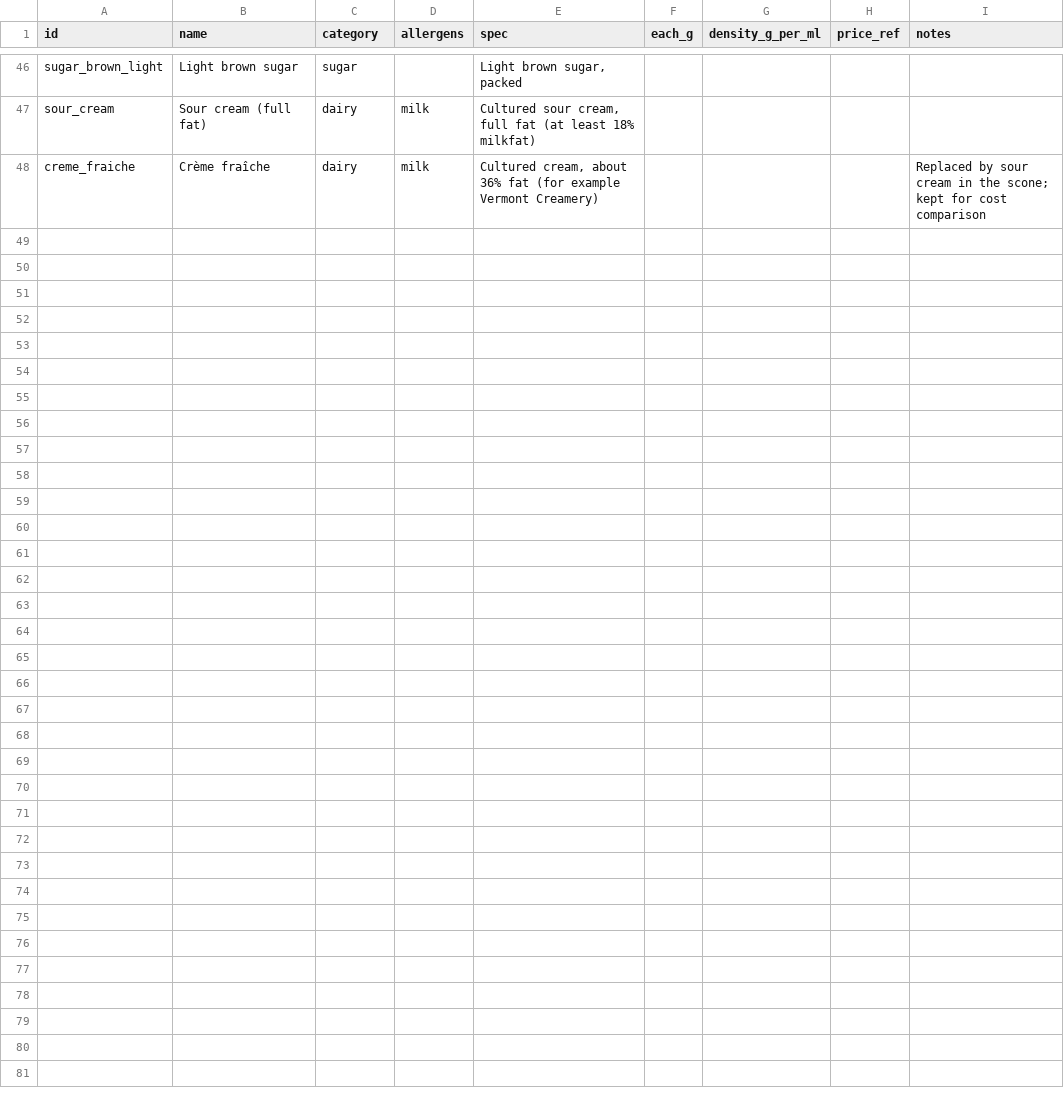
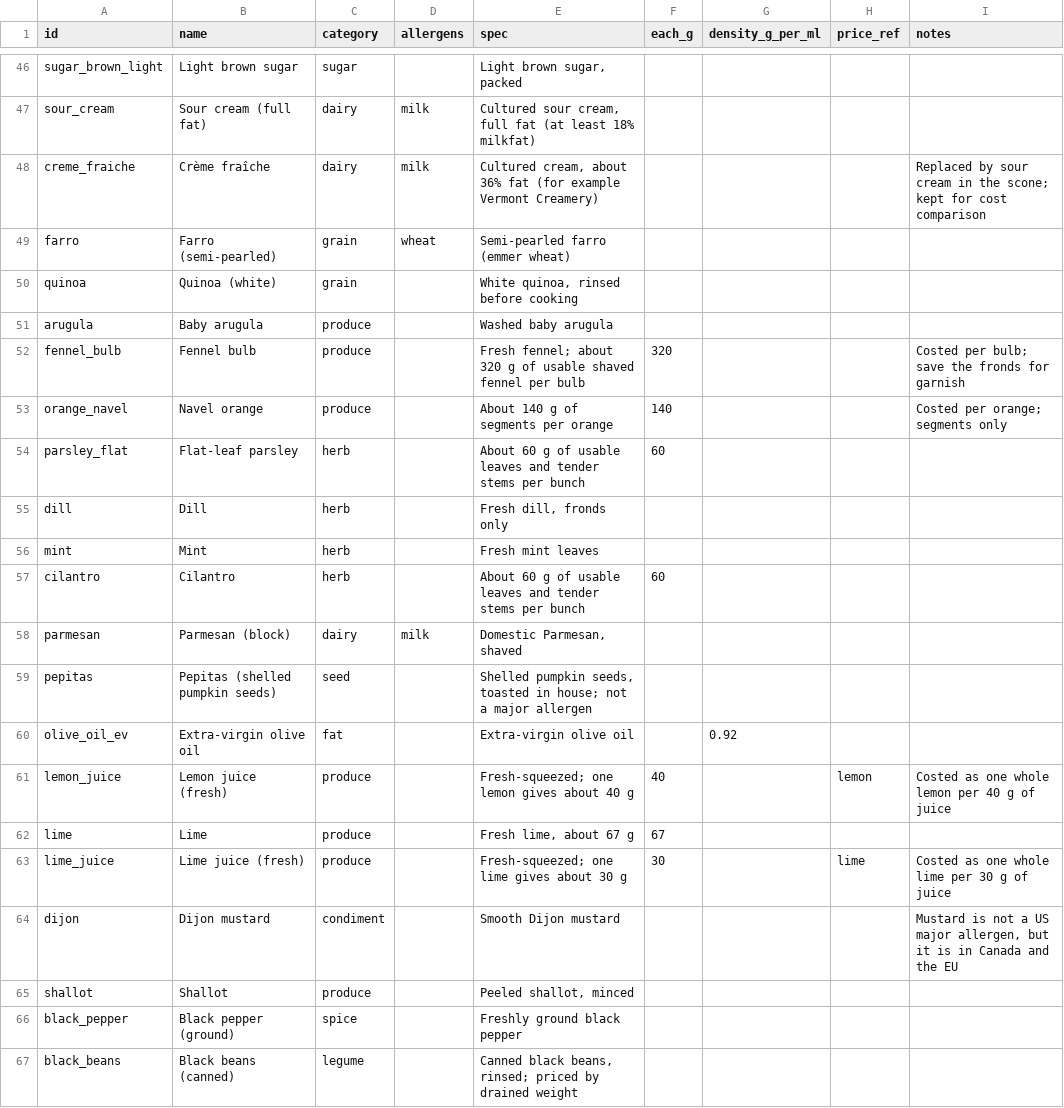
Before and after one commit to JPMCodes/BostonBakery, a CSV file: db/ingredients.csv, drawn as a sheet; only a part is shown, gaps mark what is left out; the diff covers the shown part only.

```diff
--- a/db/ingredients.csv
+++ b/db/ingredients.csv
@@ -48 +48,20 @@ sour_cream,Sour cream (full fat),dairy,milk,"Cultured sour cream, full fat (at l
 creme_fraiche,Crème fraîche,dairy,milk,"Cultured cream, about 36% fat (for example Vermont Creamery)",,,,"Replaced by sour cream in the scone; kept for cost comparison"
+farro,Farro (semi-pearled),grain,wheat,"Semi-pearled farro (emmer wheat)",,,,
+quinoa,Quinoa (white),grain,,"White quinoa, rinsed before cooking",,,,
+arugula,Baby arugula,produce,,"Washed baby arugula",,,,
+fennel_bulb,Fennel bulb,produce,,"Fresh fennel; about 320 g of usable shaved fennel per bulb",320,,,"Costed per bulb; save the fronds for garnish"
+orange_navel,Navel orange,produce,,"About 140 g of segments per orange",140,,,"Costed per orange; segments only"
+parsley_flat,Flat-leaf parsley,herb,,"About 60 g of usable leaves and tender stems per bunch",60,,,
+dill,Dill,herb,,"Fresh dill, fronds only",,,,
+mint,Mint,herb,,"Fresh mint leaves",,,,
+cilantro,Cilantro,herb,,"About 60 g of usable leaves and tender stems per bunch",60,,,
+parmesan,Parmesan (block),dairy,milk,"Domestic Parmesan, shaved",,,,
+pepitas,Pepitas (shelled pumpkin seeds),seed,,"Shelled pumpkin seeds, toasted in house; not a major allergen",,,,
+olive_oil_ev,Extra-virgin olive oil,fat,,"Extra-virgin olive oil",,0.92,,
+lemon_juice,Lemon juice (fresh),produce,,"Fresh-squeezed; one lemon gives about 40 g",40,,lemon,"Costed as one whole lemon per 40 g of juice"
+lime,Lime,produce,,"Fresh lime, about 67 g",67,,,
+lime_juice,Lime juice (fresh),produce,,"Fresh-squeezed; one lime gives about 30 g",30,,lime,"Costed as one whole lime per 30 g of juice"
+dijon,Dijon mustard,condiment,,"Smooth Dijon mustard",,,,"Mustard is not a US major allergen, but it is in Canada and the EU"
+shallot,Shallot,produce,,"Peeled shallot, minced",,,,
+black_pepper,Black pepper (ground),spice,,"Freshly ground black pepper",,,,
+black_beans,Black beans (canned),legume,,"Canned black beans, rinsed; priced by drained weight",,,,
```
Also changed, not shown: 17 added rows elsewhere in this file, db/ingredient_prices.csv, 15 other files.
